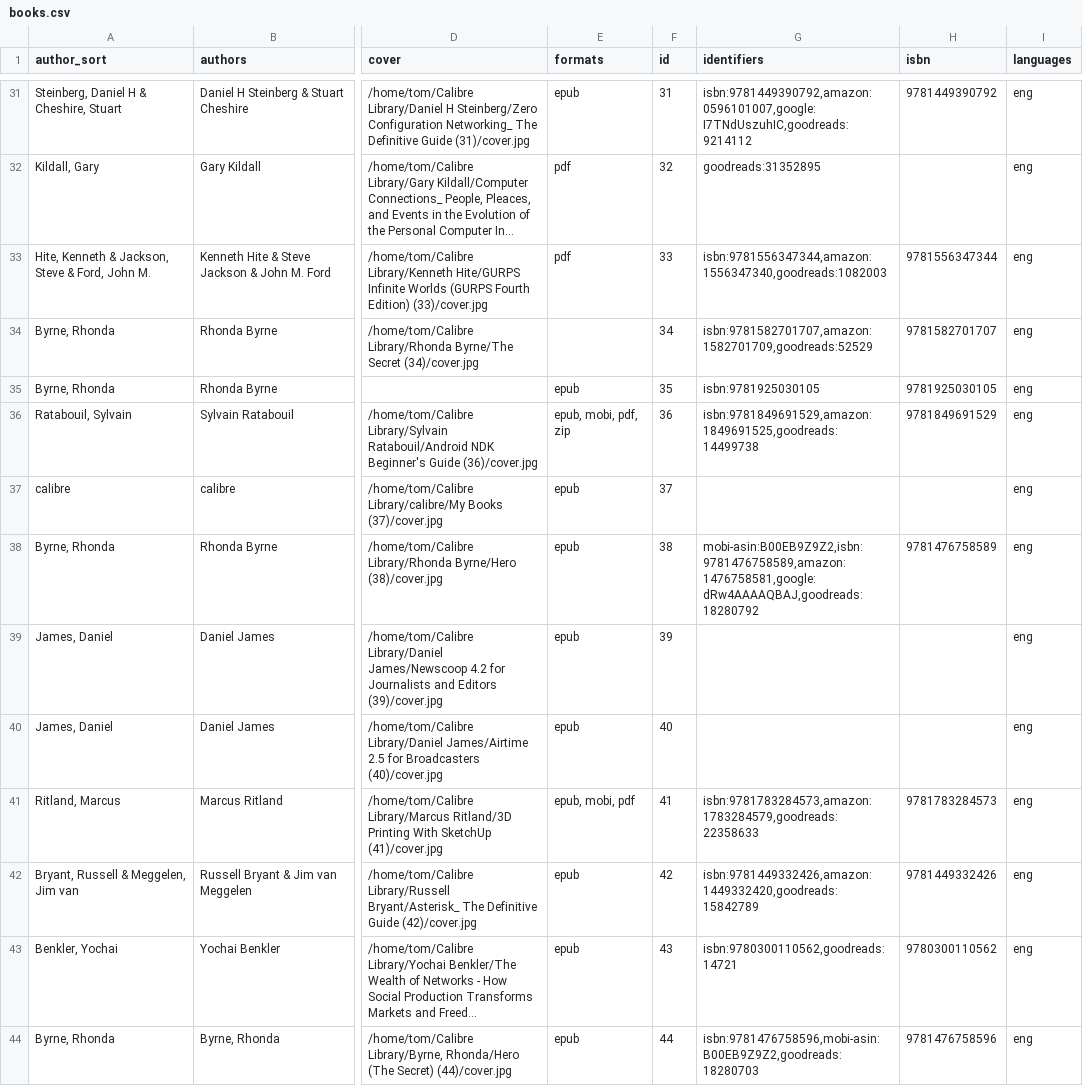
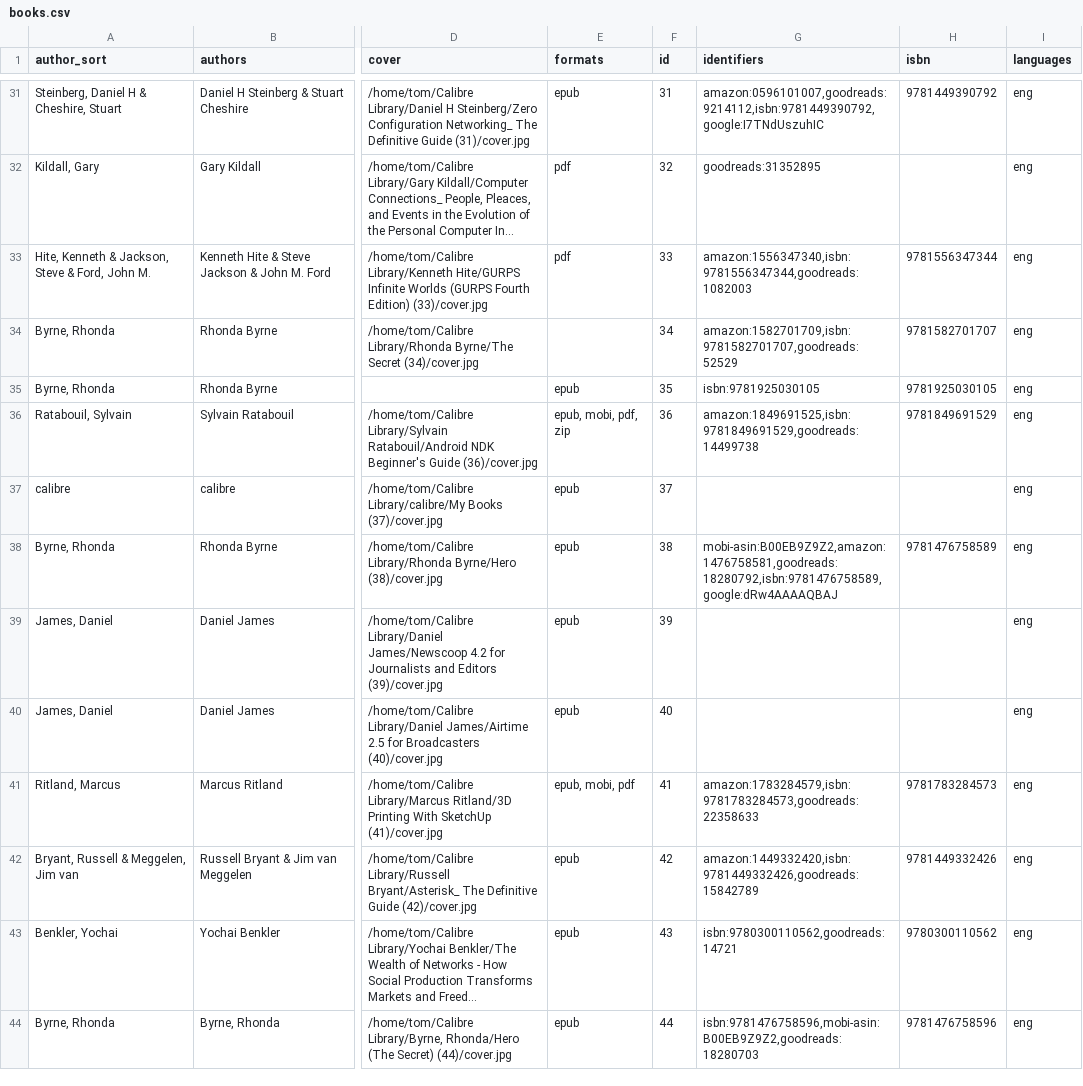
Before and after one commit to tomasparks/website, a CSV file: gobal/_data/books.csv, drawn as a sheet; only a part is shown, gaps mark what is left out; long unchanged cells end in …; the diff covers the shown part only; the diff names each change by its address in the sheet, - before the commit and + after, or states it on an @@ line.

```diff
--- a/gobal/_data/books.csv
+++ b/gobal/_data/books.csv
-G31 (identifiers): isbn:9781449390792,amazon:0596101007,google:I7TNdUszuhIC,goodreads:9214112
+G31 (identifiers): amazon:0596101007,goodreads:9214112,isbn:9781449390792,google:I7TNdUszuhIC
-G33 (identifiers): isbn:9781556347344,amazon:1556347340,goodreads:1082003
+G33 (identifiers): amazon:1556347340,isbn:9781556347344,goodreads:1082003
-G34 (identifiers): isbn:9781582701707,amazon:1582701709,goodreads:52529
+G34 (identifiers): amazon:1582701709,isbn:9781582701707,goodreads:52529
-G36 (identifiers): isbn:9781849691529,amazon:1849691525,goodreads:14499738
+G36 (identifiers): amazon:1849691525,isbn:9781849691529,goodreads:14499738
-G38 (identifiers): mobi-asin:B00EB9Z9Z2,isbn:9781476758589,amazon:1476758581,google:dRw4AAAAQBAJ,goodreads:18280792
+G38 (identifiers): mobi-asin:B00EB9Z9Z2,amazon:1476758581,goodreads:18280792,isbn:9781476758589,google:dRw4AAAAQBAJ
-G41 (identifiers): isbn:9781783284573,amazon:1783284579,goodreads:22358633
+G41 (identifiers): amazon:1783284579,isbn:9781783284573,goodreads:22358633
-G42 (identifiers): isbn:9781449332426,amazon:1449332420,goodreads:15842789
+G42 (identifiers): amazon:1449332420,isbn:9781449332426,goodreads:15842789
```
Also changed, not shown: 62 edited cells elsewhere in this file, 1 other file.
